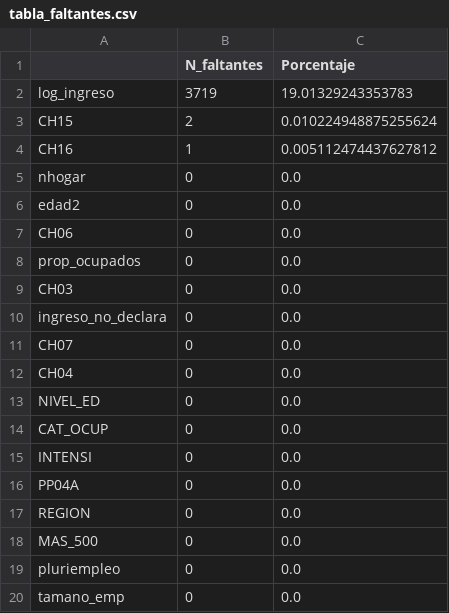
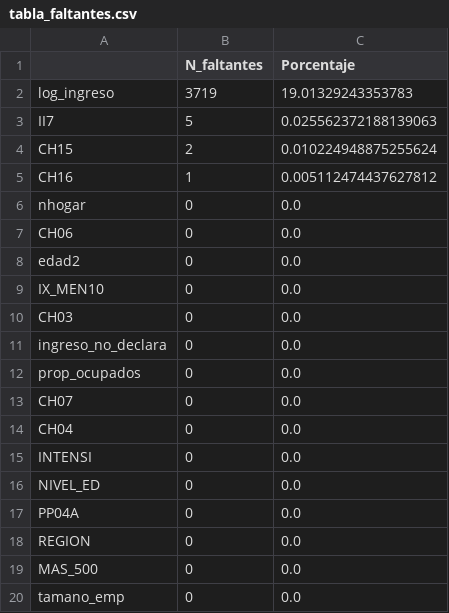
Before and after one commit to alvaro-antequera/PE1333_Grupo8, a CSV file: TP_01/B_Outputs/B_Table/tabla_faltantes.csv, drawn as a sheet.

```diff
--- a/TP_01/B_Outputs/B_Table/tabla_faltantes.csv
+++ b/TP_01/B_Outputs/B_Table/tabla_faltantes.csv
@@ -2,2 +2,3 @@
 log_ingreso,3719,19.01329243353783
+II7,5,0.025562372188139063
 CH15,2,0.010224948875255624
@@ -5,12 +6,12 @@ CH16,1,0.005112474437627812
 nhogar,0,0.0
+CH06,0,0.0
 edad2,0,0.0
-CH06,0,0.0
-prop_ocupados,0,0.0
+IX_MEN10,0,0.0
 CH03,0,0.0
 ingreso_no_declara,0,0.0
+prop_ocupados,0,0.0
 CH07,0,0.0
 CH04,0,0.0
+INTENSI,0,0.0
 NIVEL_ED,0,0.0
-CAT_OCUP,0,0.0
-INTENSI,0,0.0
 PP04A,0,0.0
@@ -18,3 +19,2 @@ REGION,0,0.0
 MAS_500,0,0.0
-pluriempleo,0,0.0
 tamano_emp,0,0.0
```
Also changed, not shown: TP_01/B_Outputs/B_Table/tabla_diferencia_medias_completa.csv, 14 other files.
